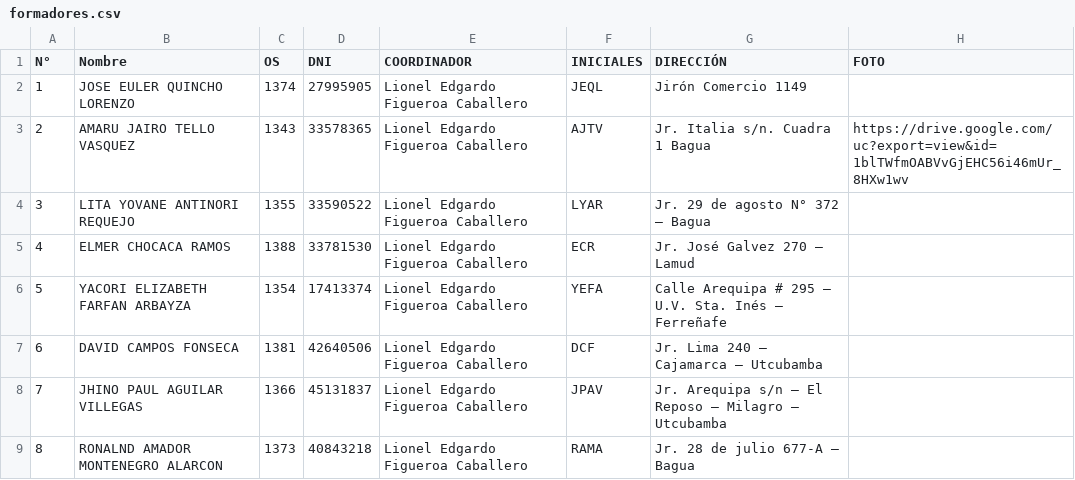
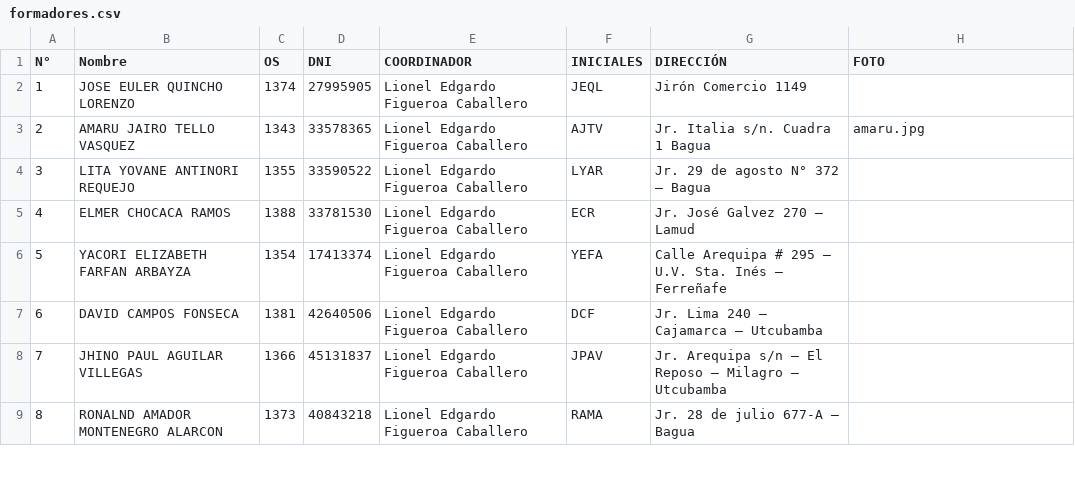
Before and after one commit to JersonCossio/Data, a CSV file: formadores.csv, drawn as a sheet; only a part is shown.

Commit message:
Update formadores.csv

```diff
--- a/formadores.csv
+++ b/formadores.csv
@@ -2,3 +2,3 @@ N°,Nombre,OS,DNI,COORDINADOR,INICIALES,DIRECCIÓN ,FOTO
 1,JOSE EULER QUINCHO LORENZO,1374,27995905,Lionel Edgardo Figueroa Caballero,JEQL,Jirón Comercio 1149,
-2,AMARU JAIRO TELLO VASQUEZ,1343,33578365,Lionel Edgardo Figueroa Caballero,AJTV,Jr. Italia s/n. Cuadra 1 Bagua,https://drive.google.com/uc?export=view&id=1blTWfmOABVvGjEHC56i46mUr_8HXw1wv
+2,AMARU JAIRO TELLO VASQUEZ,1343,33578365,Lionel Edgardo Figueroa Caballero,AJTV,Jr. Italia s/n. Cuadra 1 Bagua,amaru.jpg,
 3,LITA YOVANE ANTINORI REQUEJO,1355,33590522,Lionel Edgardo Figueroa Caballero,LYAR,Jr. 29 de agosto N° 372 – Bagua,
```
